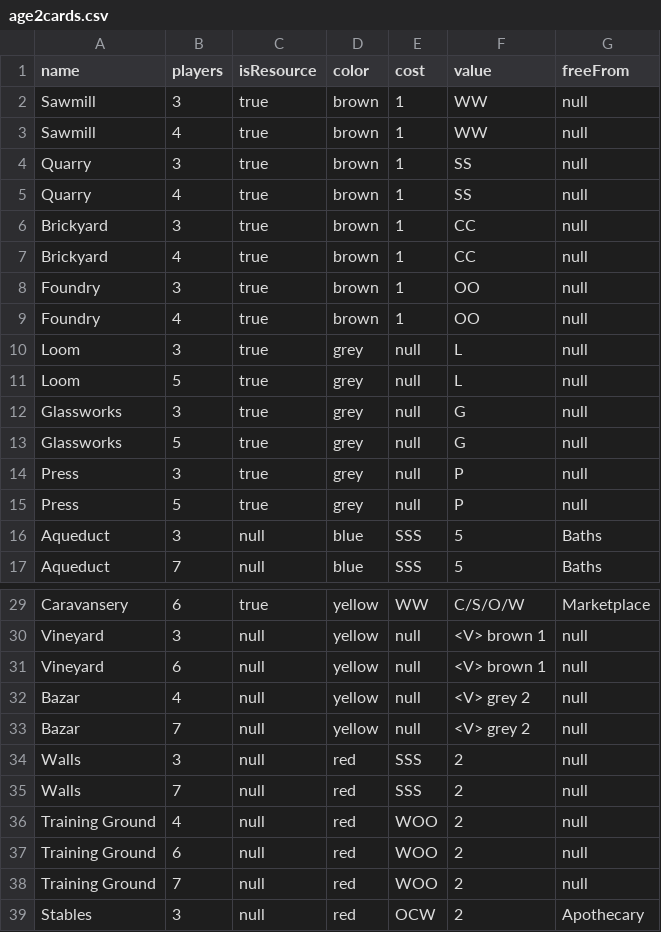
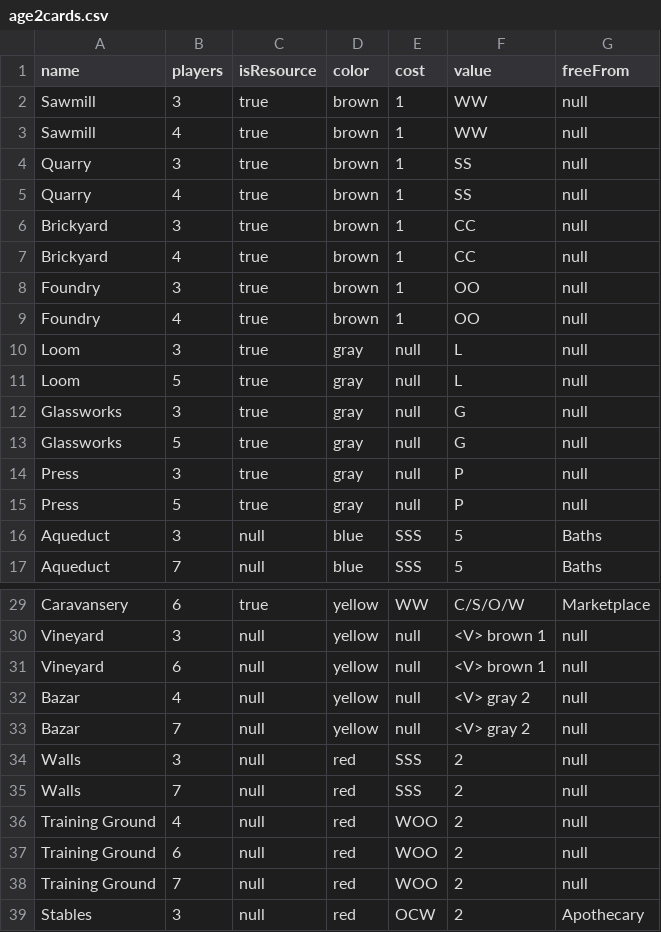
Before and after one commit to gvldc-boardgames/node_sevenwonders, a CSV file: references/age2cards.csv, drawn as a sheet; only a part is shown, gaps mark what is left out.

```diff
--- a/references/age2cards.csv
+++ b/references/age2cards.csv
@@ -9,8 +9,8 @@ Foundry,3,true,brown,1,OO,null
 Foundry,4,true,brown,1,OO,null
-Loom,3,true,grey,null,L,null
-Loom,5,true,grey,null,L,null
-Glassworks,3,true,grey,null,G,null
-Glassworks,5,true,grey,null,G,null
-Press,3,true,grey,null,P,null
-Press,5,true,grey,null,P,null
+Loom,3,true,gray,null,L,null
+Loom,5,true,gray,null,L,null
+Glassworks,3,true,gray,null,G,null
+Glassworks,5,true,gray,null,G,null
+Press,3,true,gray,null,P,null
+Press,5,true,gray,null,P,null
 Aqueduct,3,null,blue,SSS,5,Baths
@@ -31,4 +31,4 @@ Vineyard,3,null,yellow,null,<V> brown 1,null
 Vineyard,6,null,yellow,null,<V> brown 1,null
-Bazar,4,null,yellow,null,<V> grey 2,null
-Bazar,7,null,yellow,null,<V> grey 2,null
+Bazar,4,null,yellow,null,<V> gray 2,null
+Bazar,7,null,yellow,null,<V> gray 2,null
 Walls,3,null,red,SSS,2,null
```
Also changed, not shown: references/age1cards.csv, references/age3cards.csv, 1 other file.
